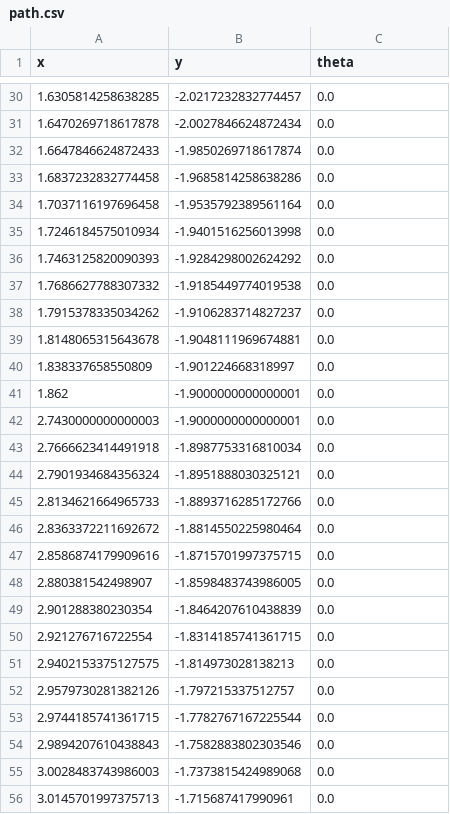
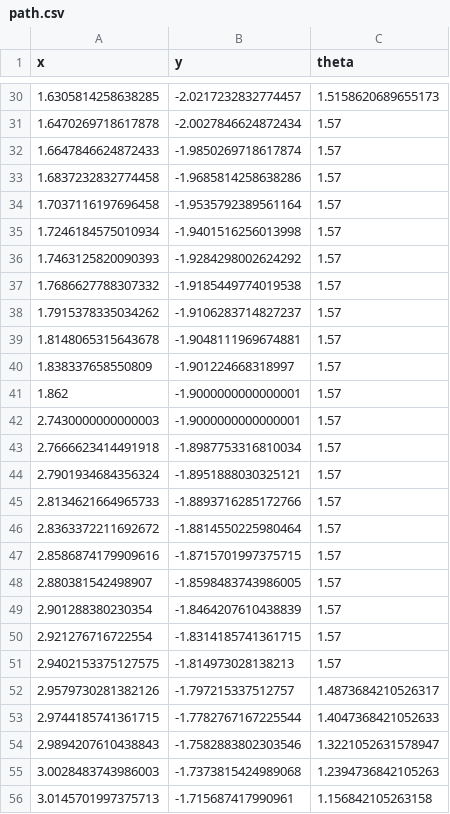
Before and after one commit to NeyagawaRobocons/chassis_haru_robo2024, a CSV file: pure_pursuit/csv/path.csv, drawn as a sheet; only a part is shown, gaps mark what is left out; the diff covers the shown part only.

```diff
--- a/pure_pursuit/csv/path.csv
+++ b/pure_pursuit/csv/path.csv
@@ -30,27 +30,27 @@ x,y,theta
-1.6305814258638285,-2.0217232832774457,0.0
-1.6470269718617878,-2.0027846624872434,0.0
-1.6647846624872433,-1.9850269718617874,0.0
-1.6837232832774458,-1.9685814258638286,0.0
-1.7037116197696458,-1.9535792389561164,0.0
-1.7246184575010934,-1.9401516256013998,0.0
-1.7463125820090393,-1.9284298002624292,0.0
-1.7686627788307332,-1.9185449774019538,0.0
-1.7915378335034262,-1.9106283714827237,0.0
-1.8148065315643678,-1.9048111969674881,0.0
-1.838337658550809,-1.901224668318997,0.0
-1.862,-1.9000000000000001,0.0
-2.7430000000000003,-1.9000000000000001,0.0
-2.7666623414491918,-1.8987753316810034,0.0
-2.7901934684356324,-1.8951888030325121,0.0
-2.8134621664965733,-1.8893716285172766,0.0
-2.8363372211692672,-1.8814550225980464,0.0
-2.8586874179909616,-1.8715701997375715,0.0
-2.880381542498907,-1.8598483743986005,0.0
-2.901288380230354,-1.8464207610438839,0.0
-2.921276716722554,-1.8314185741361715,0.0
-2.9402153375127575,-1.814973028138213,0.0
-2.9579730281382126,-1.797215337512757,0.0
-2.9744185741361715,-1.7782767167225544,0.0
-2.9894207610438843,-1.7582883802303546,0.0
-3.0028483743986003,-1.7373815424989068,0.0
-3.0145701997375713,-1.715687417990961,0.0
+1.6305814258638285,-2.0217232832774457,1.5158620689655173
+1.6470269718617878,-2.0027846624872434,1.57
+1.6647846624872433,-1.9850269718617874,1.57
+1.6837232832774458,-1.9685814258638286,1.57
+1.7037116197696458,-1.9535792389561164,1.57
+1.7246184575010934,-1.9401516256013998,1.57
+1.7463125820090393,-1.9284298002624292,1.57
+1.7686627788307332,-1.9185449774019538,1.57
+1.7915378335034262,-1.9106283714827237,1.57
+1.8148065315643678,-1.9048111969674881,1.57
+1.838337658550809,-1.901224668318997,1.57
+1.862,-1.9000000000000001,1.57
+2.7430000000000003,-1.9000000000000001,1.57
+2.7666623414491918,-1.8987753316810034,1.57
+2.7901934684356324,-1.8951888030325121,1.57
+2.8134621664965733,-1.8893716285172766,1.57
+2.8363372211692672,-1.8814550225980464,1.57
+2.8586874179909616,-1.8715701997375715,1.57
+2.880381542498907,-1.8598483743986005,1.57
+2.901288380230354,-1.8464207610438839,1.57
+2.921276716722554,-1.8314185741361715,1.57
+2.9402153375127575,-1.814973028138213,1.57
+2.9579730281382126,-1.797215337512757,1.4873684210526317
+2.9744185741361715,-1.7782767167225544,1.4047368421052633
+2.9894207610438843,-1.7582883802303546,1.3221052631578947
+3.0028483743986003,-1.7373815424989068,1.2394736842105263
+3.0145701997375713,-1.715687417990961,1.156842105263158
```
Also changed, not shown: 70 edited cells elsewhere in this file, 5 other files.
